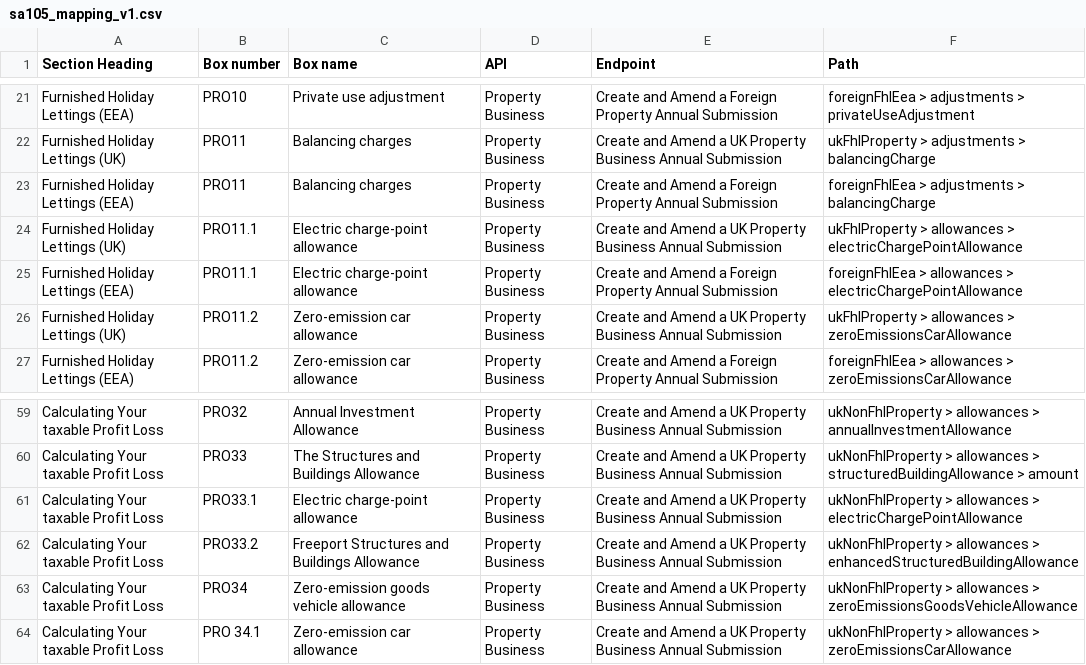
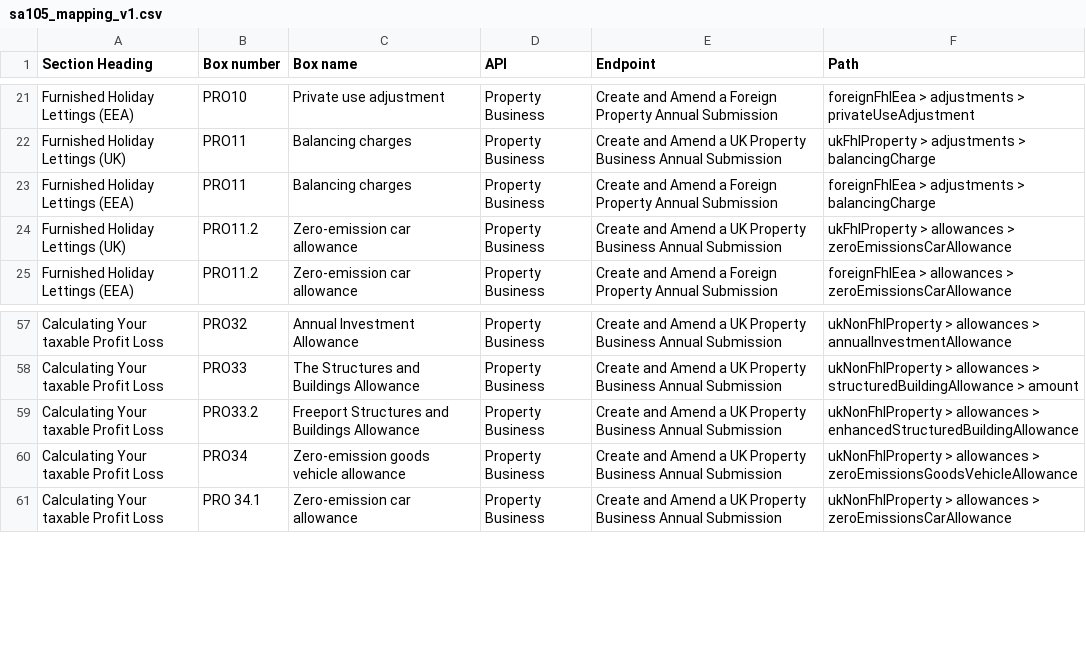
Before and after one commit to hmrc/income-tax-mtd-changelog, a CSV file: mapping/csv/sa105_mapping_v1.csv, drawn as a sheet; only a part is shown, gaps mark what is left out; the diff names each change by its address in the sheet, - before the commit and + after, or states it on an @@ line.

Commit message:
.csv files updated to remove electricChargePointAllowance (#323)

```diff
--- a/mapping/csv/sa105_mapping_v1.csv
+++ b/mapping/csv/sa105_mapping_v1.csv
-row 24: Furnished Holiday Lettings (UK) | PRO11.1 | Electric charge-point allowance | Property Business | Create and Amend a UK Property Business Annual Submission | ukFhlProperty > allowances > electricChargePointAllowance
-row 25: Furnished Holiday Lettings (EEA) | PRO11.1 | Electric charge-point allowance | Property Business | Create and Amend a Foreign Property Annual Submission | foreignFhlEea > allowances > electricChargePointAllowance
-row 61: Calculating Your taxable Profit Loss | PRO33.1 | Electric charge-point allowance | Property Business | Create and Amend a UK Property Business Annual Submission | ukNonFhlProperty > allowances > electricChargePointAllowance
```
Also changed, not shown: mapping/csv/sa103f_mapping_v3.csv, mapping/csv/sa106_mapping_v2.csv.
